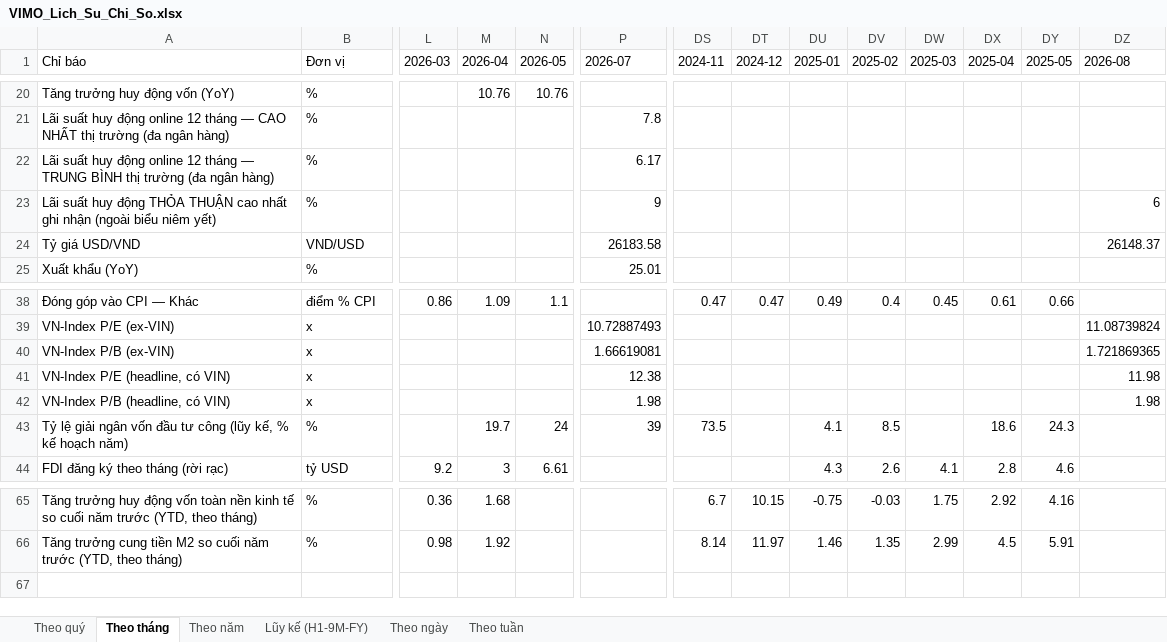
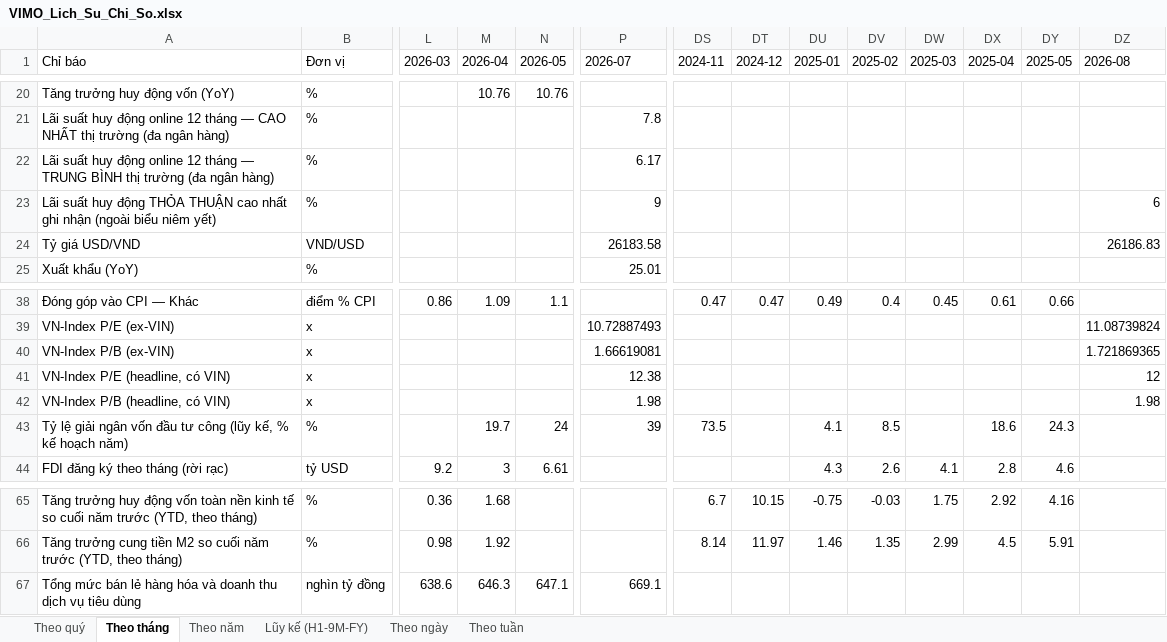
Before and after one commit to Truongutc/Phan-tich-FA, an Excel workbook: Bao cao/VIMO/VIMO_Lich_Su_Chi_So.xlsx, sheet Theo tháng, drawn as a sheet; only a part is shown, gaps mark what is left out; values as stored, in another font and other column widths than the file's, no borders; rows hold the shown columns only; the diff names each change by its address in the sheet, - before the commit and + after, or states it on an @@ line.

```diff
--- a/Bao cao/VIMO/VIMO_Lich_Su_Chi_So.xlsx (sheet Theo tháng)
+++ b/Bao cao/VIMO/VIMO_Lich_Su_Chi_So.xlsx (sheet Theo tháng)
-DZ24 (2026-08): 26148.37
+DZ24 (2026-08): 26186.83
-DZ41 (2026-08): 11.98
+DZ41 (2026-08): 12
+row 67: Tổng mức bán lẻ hàng hóa và doanh thu dịch vụ tiêu dùng | nghìn tỷ đồng | 638.6 | 646.3 | 647.1 | 669.1
```
Also changed, not shown: sheet Theo tuần, sheet Theo ngày, 5 other files.
